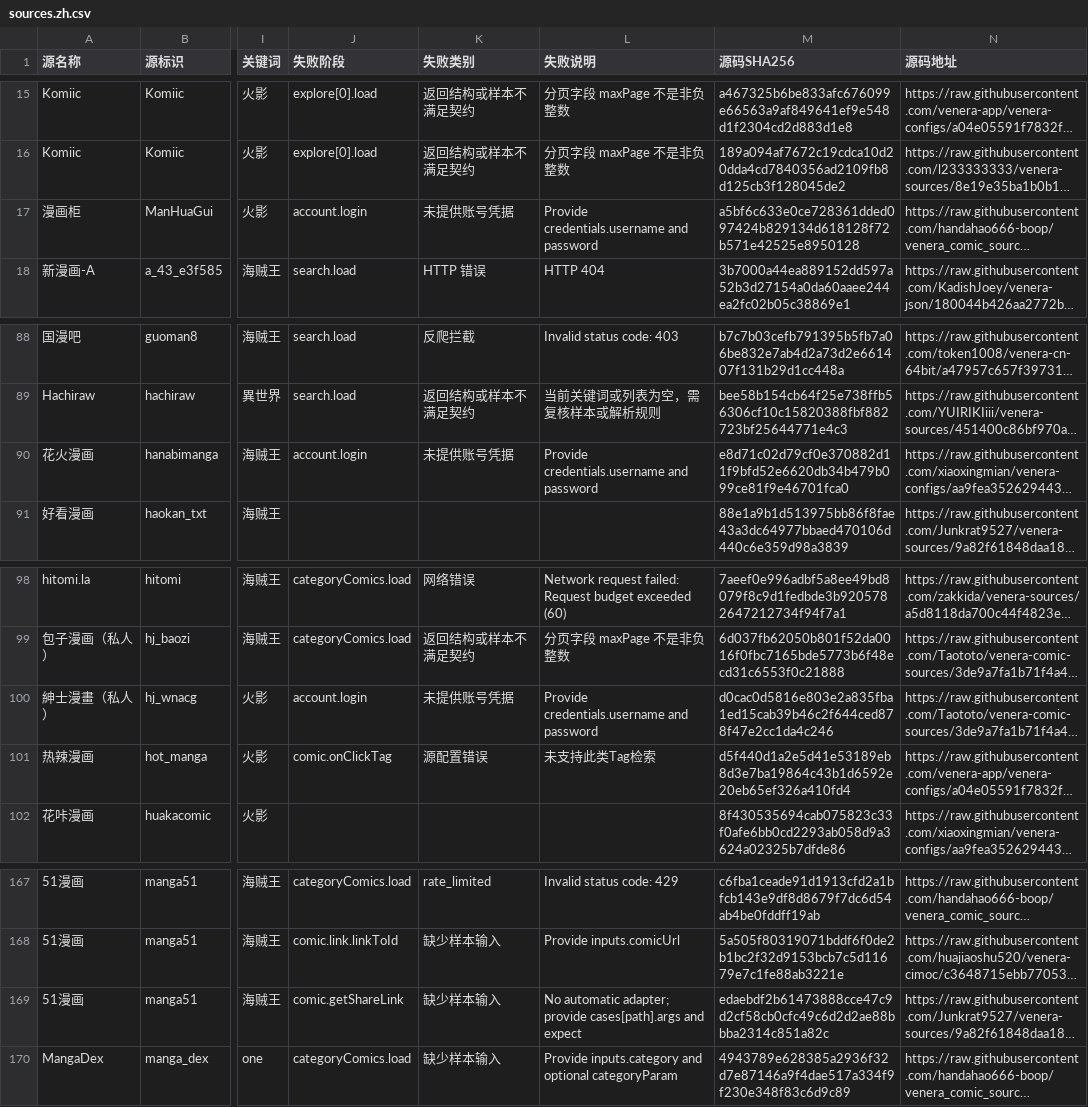
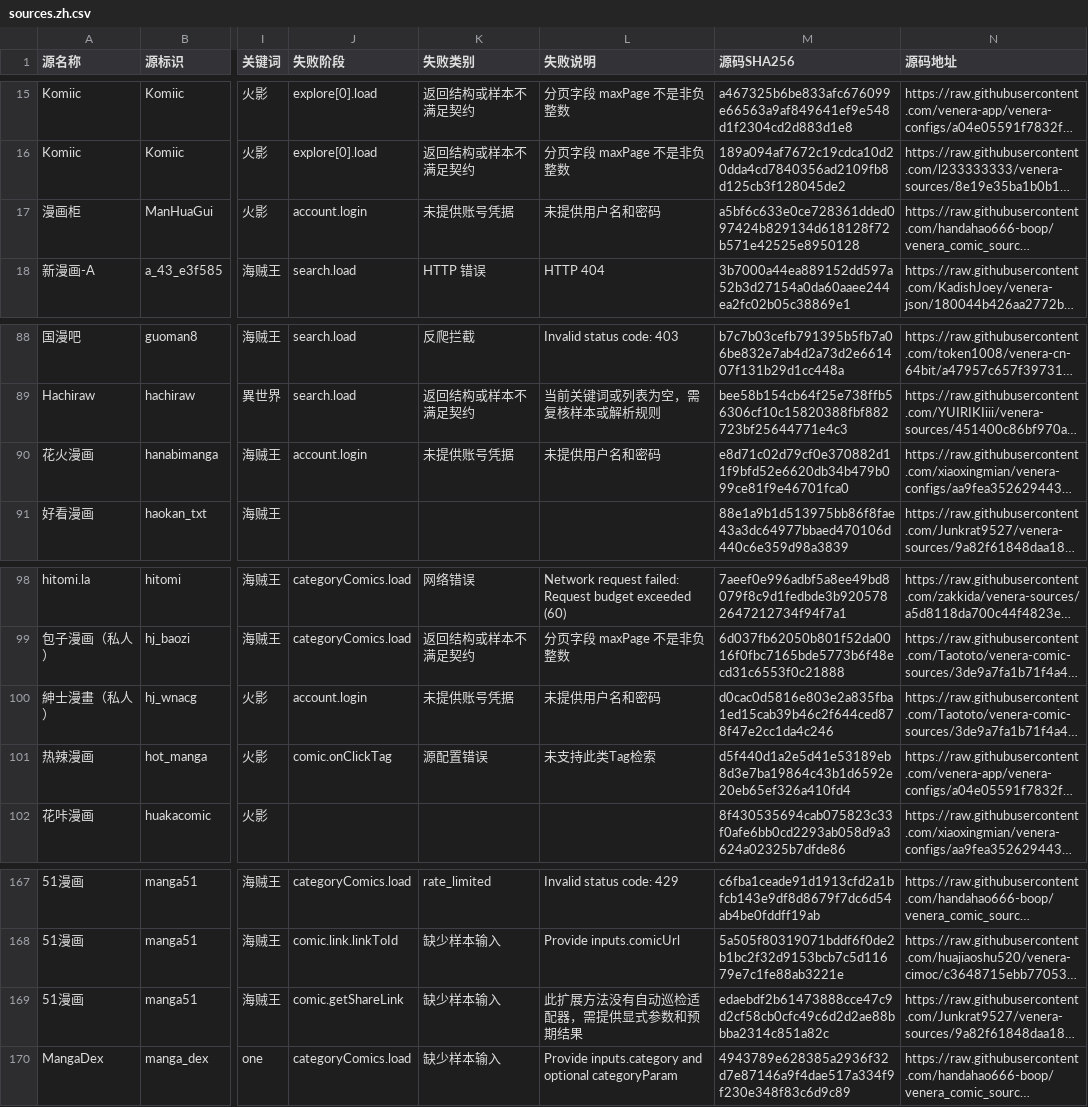
Before and after one commit to laincat/vensrc, a CSV file: sources.zh.csv, drawn as a sheet; only a part is shown, gaps mark what is left out; long unchanged cells end in …; the diff covers the shown part only; the diff names each change by its address in the sheet, - before the commit and + after, or states it on an @@ line.

```diff
--- a/sources.zh.csv
+++ b/sources.zh.csv
-L17 (失败说明): Provide credentials.username and password
+L17 (失败说明): 未提供用户名和密码
-L90 (失败说明): Provide credentials.username and password
+L90 (失败说明): 未提供用户名和密码
-L100 (失败说明): Provide credentials.username and password
+L100 (失败说明): 未提供用户名和密码
-L169 (失败说明): No automatic adapter; provide cases[path].args and expect
+L169 (失败说明): 此扩展方法没有自动巡检适配器，需提供显式参数和预期结果
```
Also changed, not shown: 14 edited cells elsewhere in this file, 7 other files.
